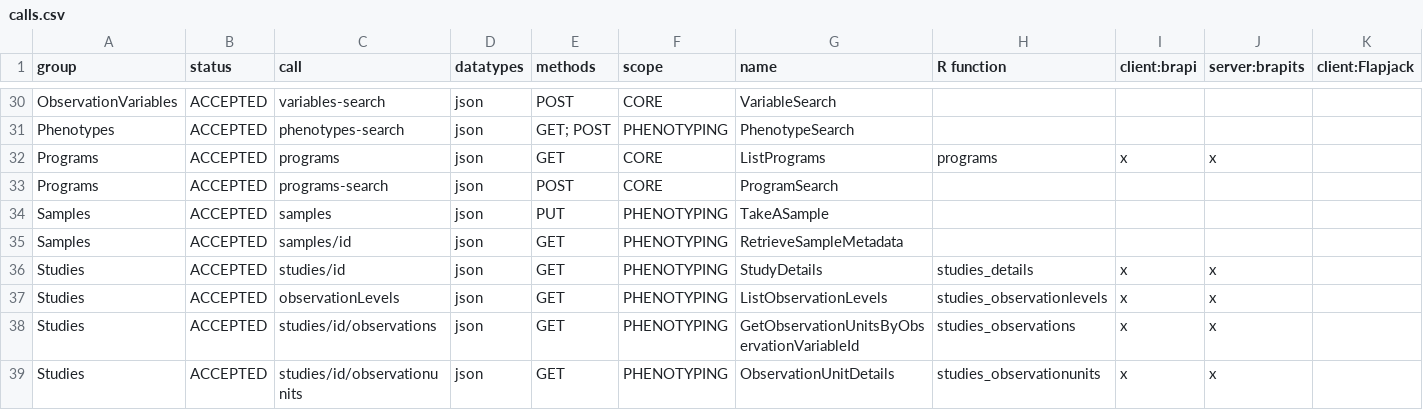
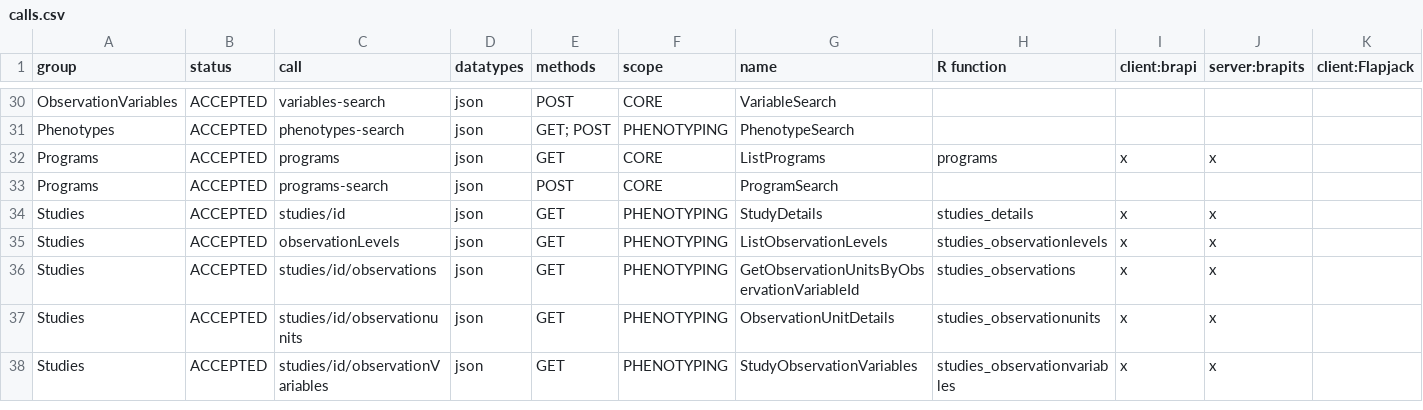
Before and after one commit to CIP-RIU/brapiTS, a CSV file: inst/apps/brapi/data/calls.csv, drawn as a sheet; only a part is shown, gaps mark what is left out; the shorter side is filled out with more unchanged rows; rows hold the shown columns only; the diff names each change by its address in the sheet, - before the commit and + after, or states it on an @@ line.

```diff
--- a/inst/apps/brapi/data/calls.csv
+++ b/inst/apps/brapi/data/calls.csv
-row 34: Samples | ACCEPTED | samples | json | PUT | PHENOTYPING | TakeASample
-row 35: Samples | ACCEPTED | samples/id | json | GET | PHENOTYPING | RetrieveSampleMetadata
```
Also changed, not shown: inst/apps/brapi/data/germplasm-search.csv, inst/apps/brapi/data/germplasm_donors.csv, 15 other files.
